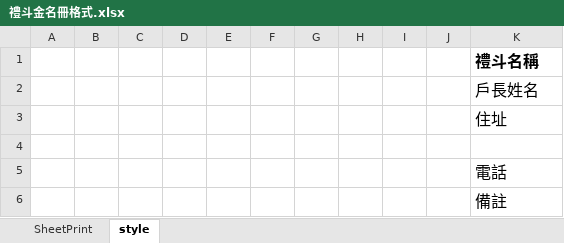
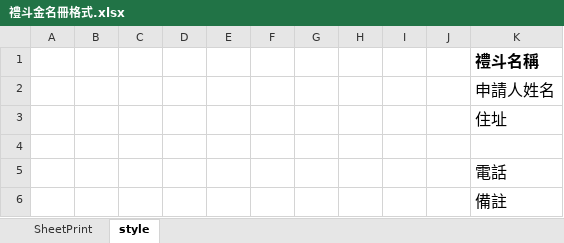
Before and after one commit to jcingroup/C031409_Renhai_E2, an Excel workbook: P/Work.WebApp/_Code/Excel/禮斗金名冊格式.xlsx, sheet style, drawn as a sheet; values as stored, in another font and other column widths than the file's, no borders; the diff names each change by its address in the sheet, - before the commit and + after, or states it on an @@ line.

Commit message:
2020/2/18 line 金儒 禮斗名冊列印 excel 由 戶長姓名->申請人姓名

```diff
--- a/P/Work.WebApp/_Code/Excel/禮斗金名冊格式.xlsx (sheet style)
+++ b/P/Work.WebApp/_Code/Excel/禮斗金名冊格式.xlsx (sheet style)
-K2: 戶長姓名
+K2: 申請人姓名
```
Also changed, not shown: 1 other file.
